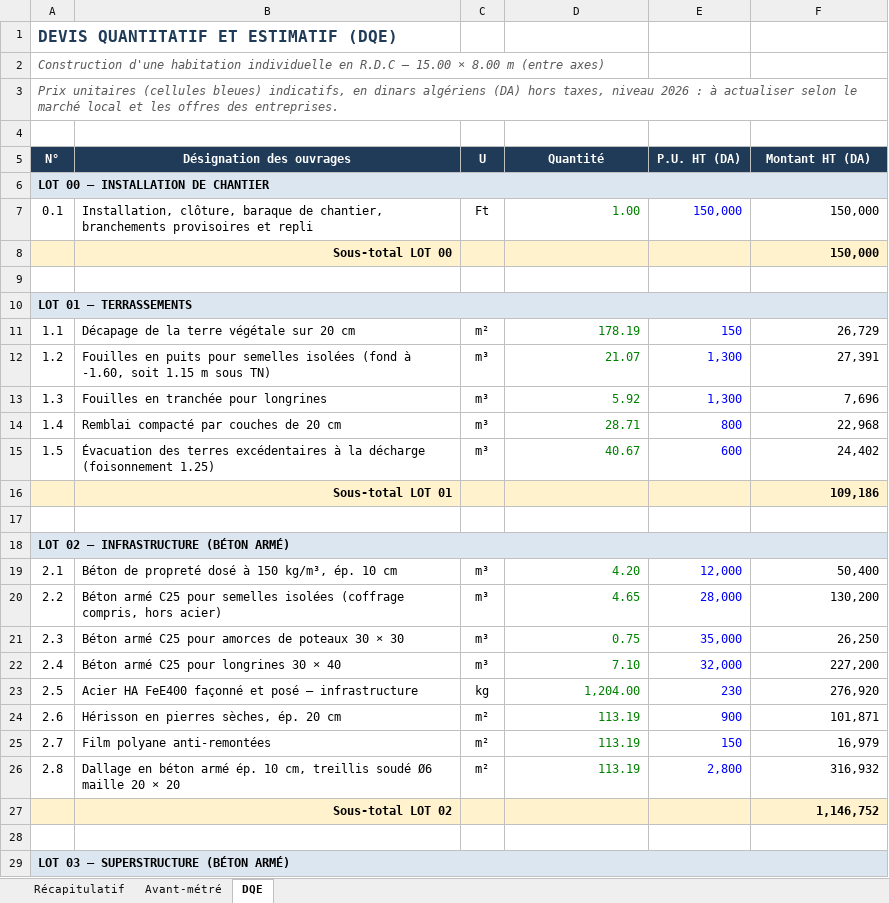
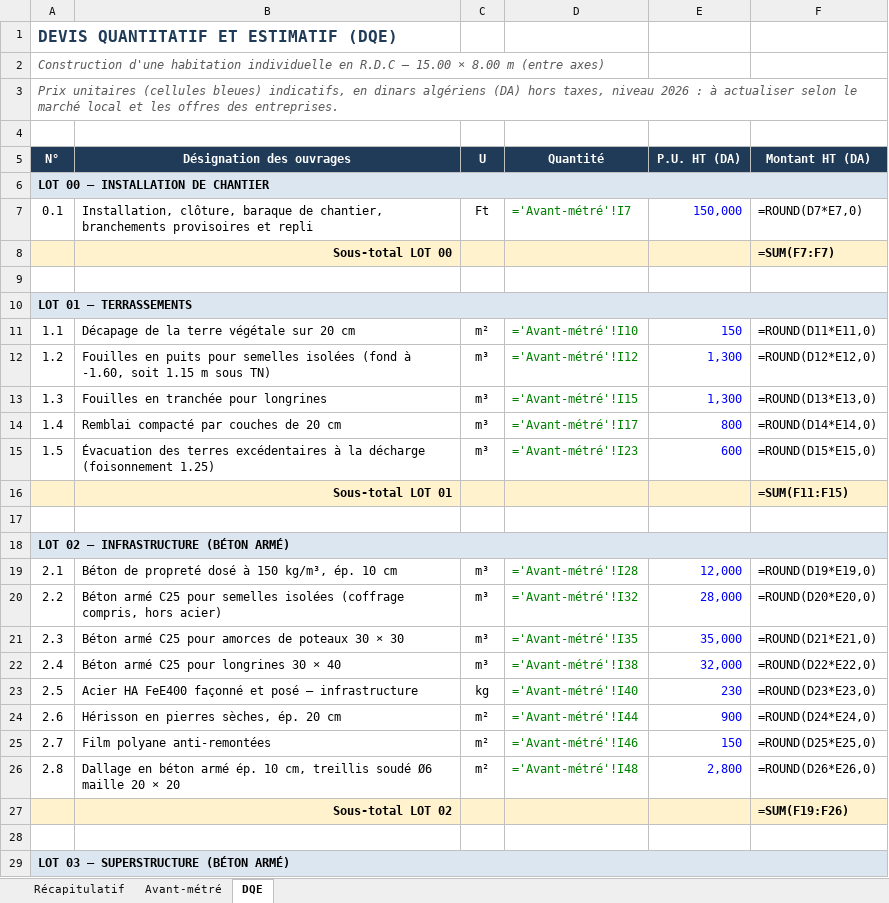
Before and after one commit to ThegreatHamza/Civil-engineer, an Excel workbook: plans/Devis_quantitatif_estimatif.xlsx, sheet DQE, drawn as a sheet; only a part is shown; values as stored, in another font and other column widths than the file's, no borders; formulas without a stored value are shown as written; the diff covers the shown part only; the diff names each change by its address in the sheet, - before the commit and + after, or states it on an @@ line.

```diff
--- a/plans/Devis_quantitatif_estimatif.xlsx (sheet DQE)
+++ b/plans/Devis_quantitatif_estimatif.xlsx (sheet DQE)
-D7 (Quantité): 1.00
+D7 (Quantité): ='Avant-métré'!I7
-F7 (Montant HT (DA)): 150,000
+F7 (Montant HT (DA)): =ROUND(D7*E7,0)
-F8 (Montant HT (DA)): 150,000
+F8 (Montant HT (DA)): =SUM(F7:F7)
-D11 (Quantité): 178.19
+D11 (Quantité): ='Avant-métré'!I10
-F11 (Montant HT (DA)): 26,729
+F11 (Montant HT (DA)): =ROUND(D11*E11,0)
-D12 (Quantité): 21.07
+D12 (Quantité): ='Avant-métré'!I12
-F12 (Montant HT (DA)): 27,391
+F12 (Montant HT (DA)): =ROUND(D12*E12,0)
-D13 (Quantité): 5.92
+D13 (Quantité): ='Avant-métré'!I15
-F13 (Montant HT (DA)): 7,696
+F13 (Montant HT (DA)): =ROUND(D13*E13,0)
-D14 (Quantité): 28.71
+D14 (Quantité): ='Avant-métré'!I17
-F14 (Montant HT (DA)): 22,968
+F14 (Montant HT (DA)): =ROUND(D14*E14,0)
-D15 (Quantité): 40.67
+D15 (Quantité): ='Avant-métré'!I23
-F15 (Montant HT (DA)): 24,402
+F15 (Montant HT (DA)): =ROUND(D15*E15,0)
-F16 (Montant HT (DA)): 109,186
+F16 (Montant HT (DA)): =SUM(F11:F15)
-D19 (Quantité): 4.20
+D19 (Quantité): ='Avant-métré'!I28
-F19 (Montant HT (DA)): 50,400
+F19 (Montant HT (DA)): =ROUND(D19*E19,0)
-D20 (Quantité): 4.65
+D20 (Quantité): ='Avant-métré'!I32
-F20 (Montant HT (DA)): 130,200
+F20 (Montant HT (DA)): =ROUND(D20*E20,0)
-D21 (Quantité): 0.75
+D21 (Quantité): ='Avant-métré'!I35
-F21 (Montant HT (DA)): 26,250
+F21 (Montant HT (DA)): =ROUND(D21*E21,0)
-D22 (Quantité): 7.10
+D22 (Quantité): ='Avant-métré'!I38
-F22 (Montant HT (DA)): 227,200
+F22 (Montant HT (DA)): =ROUND(D22*E22,0)
-D23 (Quantité): 1,204.00
+D23 (Quantité): ='Avant-métré'!I40
-F23 (Montant HT (DA)): 276,920
+F23 (Montant HT (DA)): =ROUND(D23*E23,0)
-D24 (Quantité): 113.19
+D24 (Quantité): ='Avant-métré'!I44
-F24 (Montant HT (DA)): 101,871
+F24 (Montant HT (DA)): =ROUND(D24*E24,0)
-D25 (Quantité): 113.19
+D25 (Quantité): ='Avant-métré'!I46
-F25 (Montant HT (DA)): 16,979
+F25 (Montant HT (DA)): =ROUND(D25*E25,0)
-D26 (Quantité): 113.19
+D26 (Quantité): ='Avant-métré'!I48
-F26 (Montant HT (DA)): 316,932
+F26 (Montant HT (DA)): =ROUND(D26*E26,0)
-F27 (Montant HT (DA)): 1,146,752
+F27 (Montant HT (DA)): =SUM(F19:F26)
```
Also changed, not shown: 105 edited cells elsewhere in this sheet, sheet Avant-métré, sheet Récapitulatif, plans/Planning_travaux.xlsx, 5 other files.
